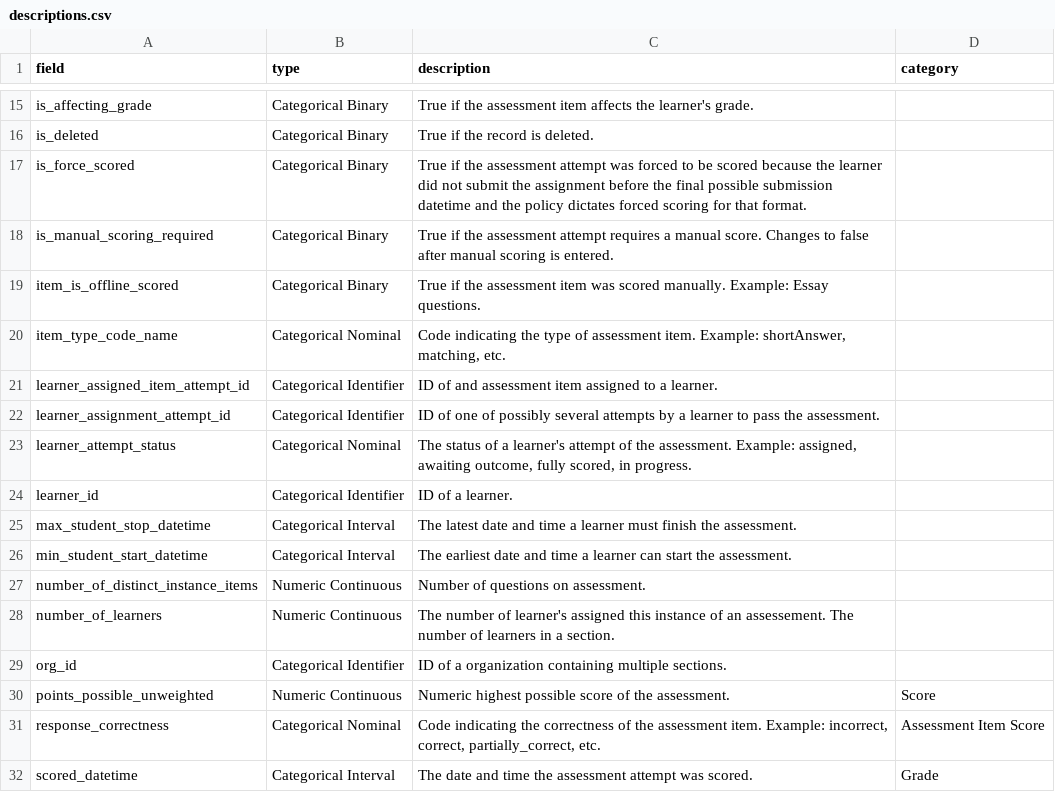
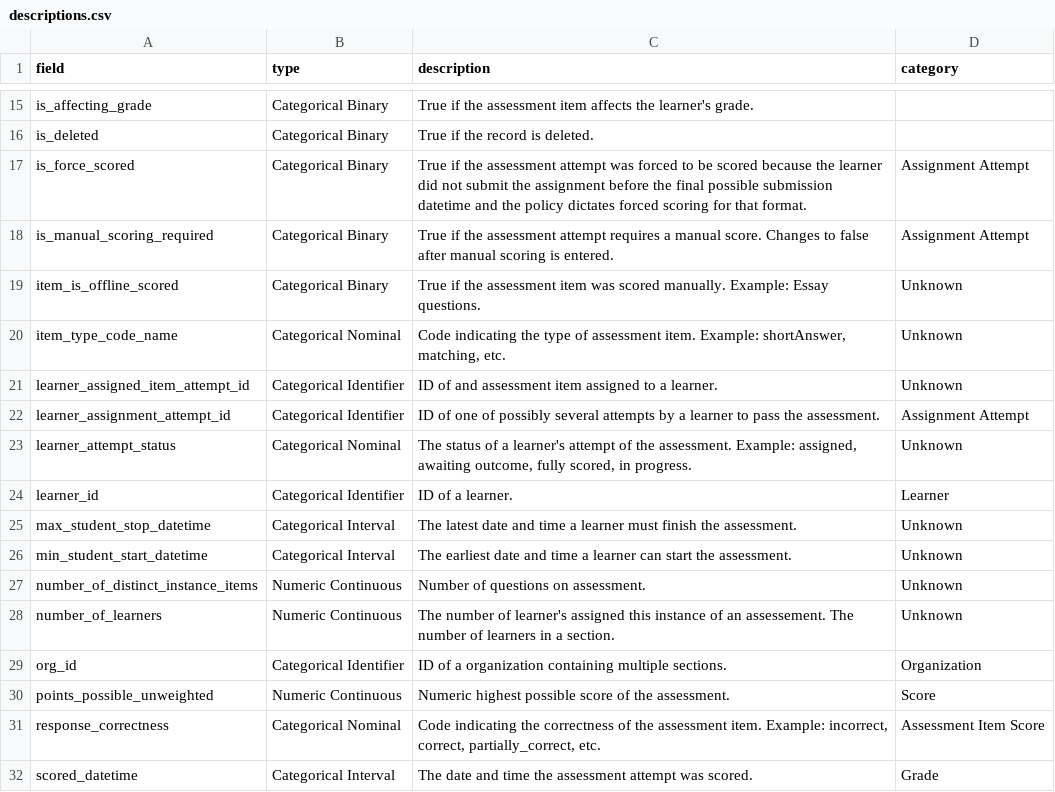
Before and after one commit to dlhinkley/c772-capstone-project, a CSV file: data/descriptions.csv, drawn as a sheet; only a part is shown, gaps mark what is left out.

Commit message:
WIP

```diff
--- a/data/descriptions.csv
+++ b/data/descriptions.csv
@@ -16,15 +16,15 @@ is_affecting_grade,Categorical Binary,True if the assessment item affects the le
 is_deleted,Categorical Binary,True if the record is deleted.
-is_force_scored,Categorical Binary,True if the assessment attempt was forced to be scored because the learner did not submit the assignment before the final possible submission datetime and the policy dictates forced scoring for that format.
-is_manual_scoring_required,Categorical Binary,True if the assessment attempt requires a manual score. Changes to false after manual scoring is entered.
-item_is_offline_scored,Categorical Binary,True if the assessment item was scored manually. Example: Essay questions.
-item_type_code_name,Categorical Nominal,"Code indicating the type of assessment item.  Example: shortAnswer, matching, etc."
-learner_assigned_item_attempt_id,Categorical Identifier,ID of and assessment item assigned to a learner.
-learner_assignment_attempt_id,Categorical Identifier,ID of one of possibly several attempts by a learner to pass the assessment.
-learner_attempt_status,Categorical Nominal,"The status of a learner's attempt of the assessment.  Example: assigned, awaiting outcome, fully scored, in progress."
-learner_id,Categorical Identifier,ID of a learner.
-max_student_stop_datetime,Categorical Interval,The latest date and time a learner must finish the assessment.
-min_student_start_datetime,Categorical Interval,The earliest date and time a learner can start the assessment.
-number_of_distinct_instance_items,Numeric Continuous,Number of questions on assessment.
-number_of_learners,Numeric Continuous,The number of learner's assigned this instance of an assessement. The number of learners in a section.
-org_id,Categorical Identifier,ID of a organization containing multiple sections.
+is_force_scored,Categorical Binary,True if the assessment attempt was forced to be scored because the learner did not submit the assignment before the final possible submission datetime and the policy dictates forced scoring for that format.,Assignment Attempt
+is_manual_scoring_required,Categorical Binary,True if the assessment attempt requires a manual score. Changes to false after manual scoring is entered.,Assignment Attempt
+item_is_offline_scored,Categorical Binary,True if the assessment item was scored manually. Example: Essay questions.,Unknown
+item_type_code_name,Categorical Nominal,"Code indicating the type of assessment item.  Example: shortAnswer, matching, etc.",Unknown
+learner_assigned_item_attempt_id,Categorical Identifier,ID of and assessment item assigned to a learner.,Unknown
+learner_assignment_attempt_id,Categorical Identifier,ID of one of possibly several attempts by a learner to pass the assessment.,Assignment Attempt
+learner_attempt_status,Categorical Nominal,"The status of a learner's attempt of the assessment.  Example: assigned, awaiting outcome, fully scored, in progress.",Unknown
+learner_id,Categorical Identifier,ID of a learner.,Learner
+max_student_stop_datetime,Categorical Interval,The latest date and time a learner must finish the assessment.,Unknown
+min_student_start_datetime,Categorical Interval,The earliest date and time a learner can start the assessment.,Unknown
+number_of_distinct_instance_items,Numeric Continuous,Number of questions on assessment.,Unknown
+number_of_learners,Numeric Continuous,The number of learner's assigned this instance of an assessement. The number of learners in a section.,Unknown
+org_id,Categorical Identifier,ID of a organization containing multiple sections.,Organization
 points_possible_unweighted,Numeric Continuous,Numeric highest possible score of the assessment.,Score
```
